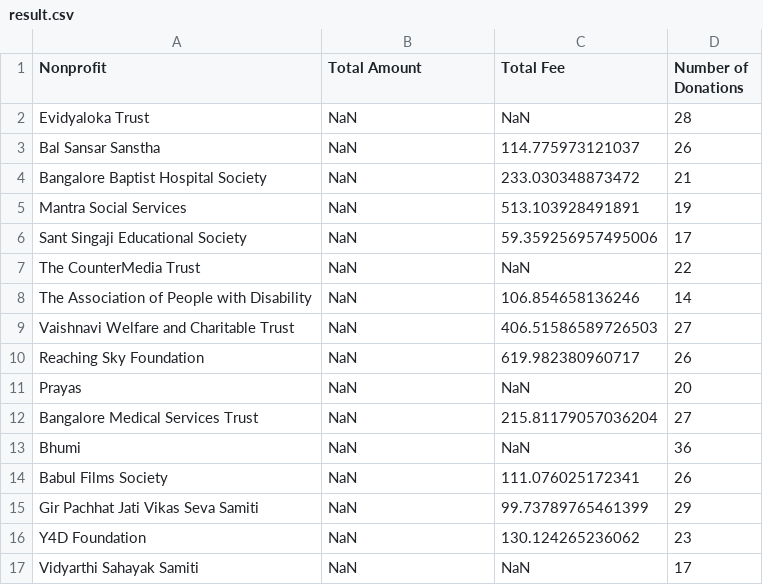
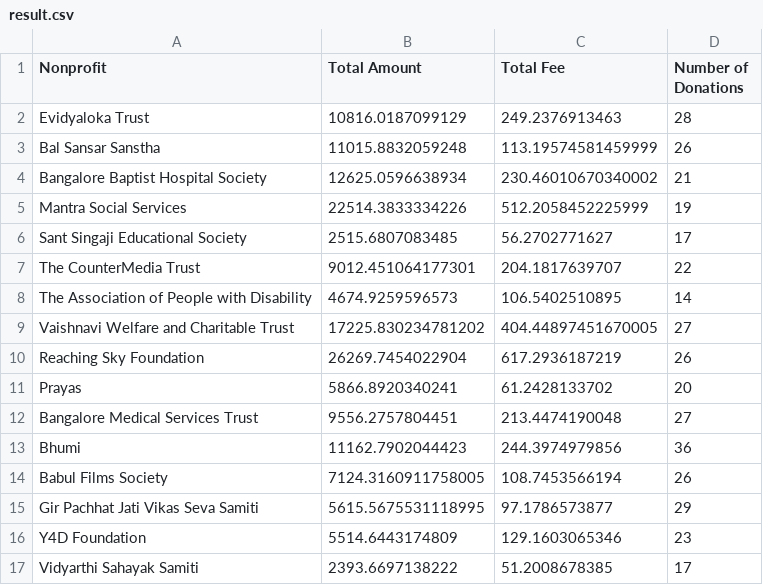
Before and after one commit to harshiththota/backend-developer-challenge, a CSV file: result.csv, drawn as a sheet; only a part is shown; the diff covers the shown part only.

Commit message:
Update result

```diff
--- a/result.csv
+++ b/result.csv
@@ -1,17 +1,17 @@
 "Nonprofit","Total Amount","Total Fee","Number of Donations"
-"Evidyaloka Trust",NaN,NaN,28
-"Bal Sansar Sanstha",NaN,114.775973121037,26
-"Bangalore Baptist Hospital Society",NaN,233.030348873472,21
-"Mantra Social Services",NaN,513.103928491891,19
-"Sant Singaji Educational Society",NaN,59.359256957495006,17
-"The CounterMedia Trust",NaN,NaN,22
-"The Association of People with Disability",NaN,106.854658136246,14
-"Vaishnavi Welfare and Charitable Trust",NaN,406.51586589726503,27
-"Reaching Sky Foundation",NaN,619.982380960717,26
-"Prayas",NaN,NaN,20
-"Bangalore Medical Services Trust",NaN,215.81179057036204,27
-"Bhumi",NaN,NaN,36
-"Babul Films Society",NaN,111.076025172341,26
-"Gir Pachhat Jati Vikas Seva Samiti",NaN,99.73789765461399,29
-"Y4D Foundation",NaN,130.124265236062,23
-"Vidyarthi Sahayak Samiti",NaN,NaN,17
+"Evidyaloka Trust",10816.0187099129,249.2376913463,28
+"Bal Sansar Sanstha",11015.8832059248,113.19574581459999,26
+"Bangalore Baptist Hospital Society",12625.0596638934,230.46010670340002,21
+"Mantra Social Services",22514.3833334226,512.2058452225999,19
+"Sant Singaji Educational Society",2515.6807083485,56.2702771627,17
+"The CounterMedia Trust",9012.451064177301,204.1817639707,22
+"The Association of People with Disability",4674.9259596573,106.5402510895,14
+"Vaishnavi Welfare and Charitable Trust",17225.830234781202,404.44897451670005,27
+"Reaching Sky Foundation",26269.7454022904,617.2936187219,26
+"Prayas",5866.8920340241,61.2428133702,20
+"Bangalore Medical Services Trust",9556.2757804451,213.4474190048,27
+"Bhumi",11162.7902044423,244.3974979856,36
+"Babul Films Society",7124.3160911758005,108.7453566194,26
+"Gir Pachhat Jati Vikas Seva Samiti",5615.5675531118995,97.1786573877,29
+"Y4D Foundation",5514.6443174809,129.1603065346,23
+"Vidyarthi Sahayak Samiti",2393.6697138222,51.2008678385,17
```
Also changed, not shown: 153 edited cells elsewhere in this file.
